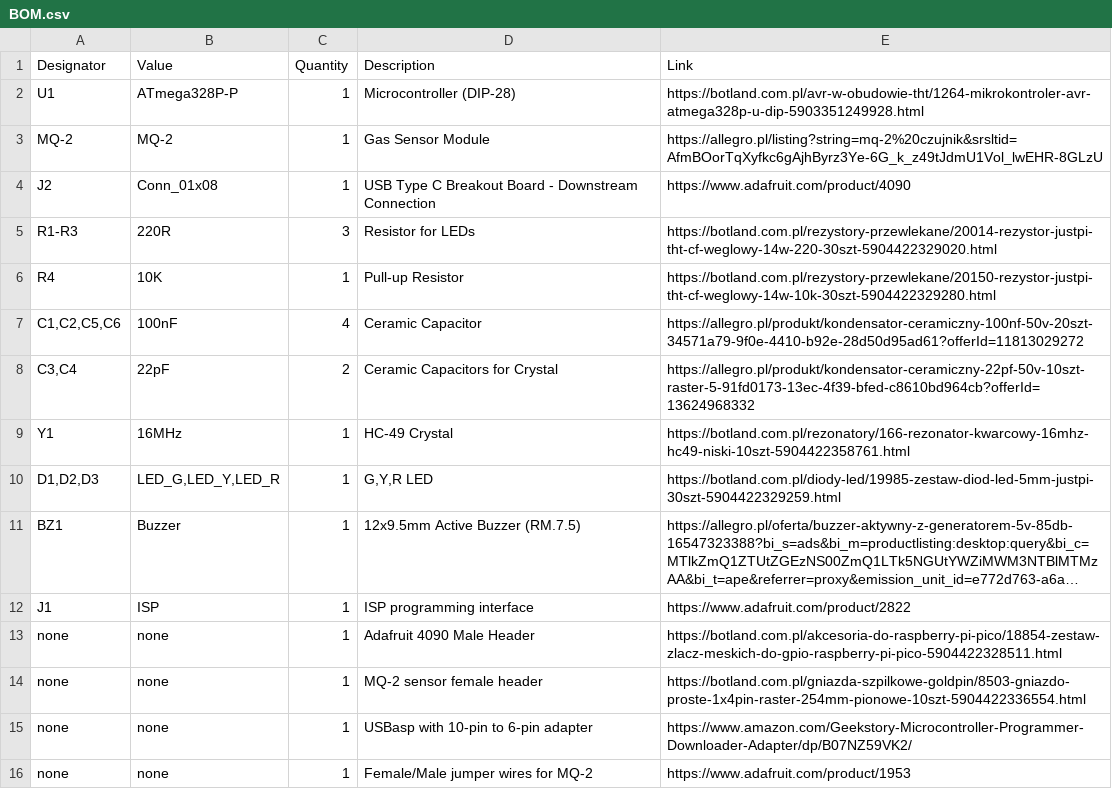
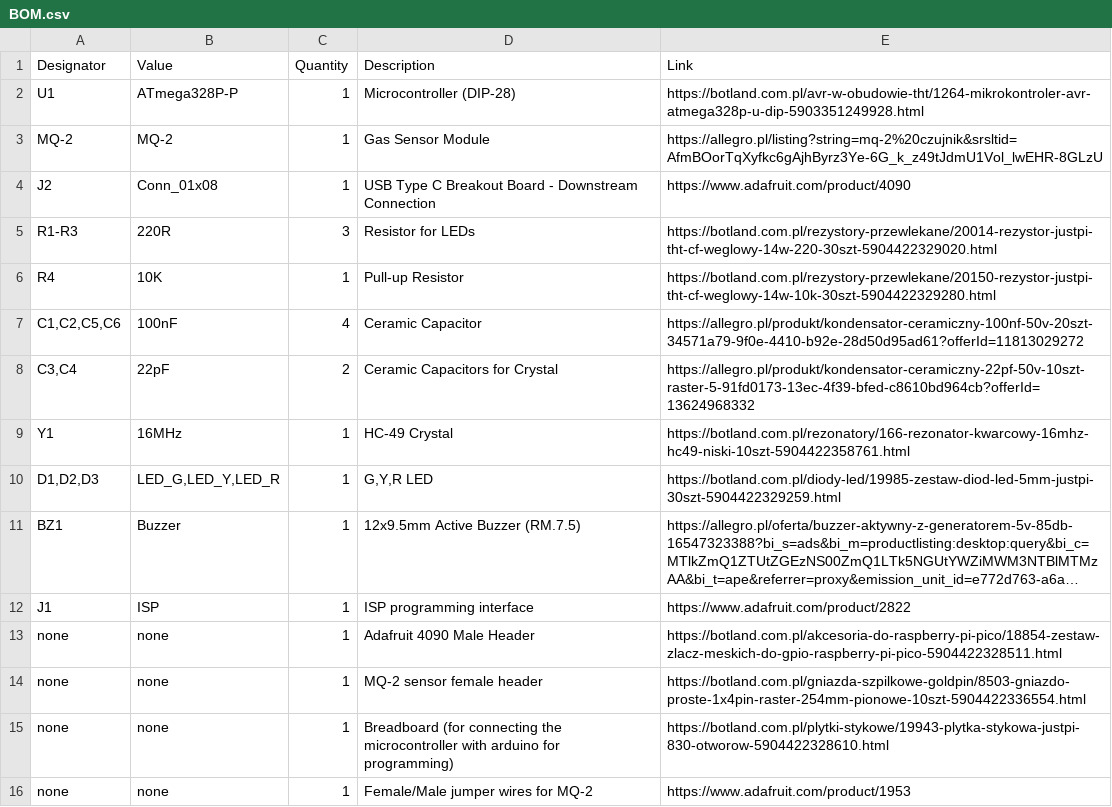
Before and after one commit to szpuszi/MQ-2-gas-detector, a CSV file: Manufacturing/BOM.csv, drawn as a sheet; long unchanged cells end in ….

Commit message:
Update BOM.csv

```diff
--- a/Manufacturing/BOM.csv
+++ b/Manufacturing/BOM.csv
@@ -14,3 +14,3 @@ none,none,1,Adafruit 4090 Male Header,https://botland.com.pl/akcesoria-do-raspbe
 none,none,1,MQ-2 sensor female header,https://botland.com.pl/gniazda-szpilkowe-goldpin/8503-gniazdo-proste-1x4pin-raster-254mm-pionowe-10szt-5904422336554.html
-none,none,1,USBasp with 10-pin to 6-pin adapter,https://www.amazon.com/Geekstory-Microcontroller-Programmer-Downloader-Adapter/dp/B07NZ59VK2/
+none,none,1,Breadboard (for connecting the microcontroller with arduino for programming),https://botland.com.pl/plytki-stykowe/19943-plytka-stykowa-justpi-830-otworow-5904422328610.html
 none,none,1,Female/Male jumper wires for MQ-2,https://www.adafruit.com/product/1953
```
